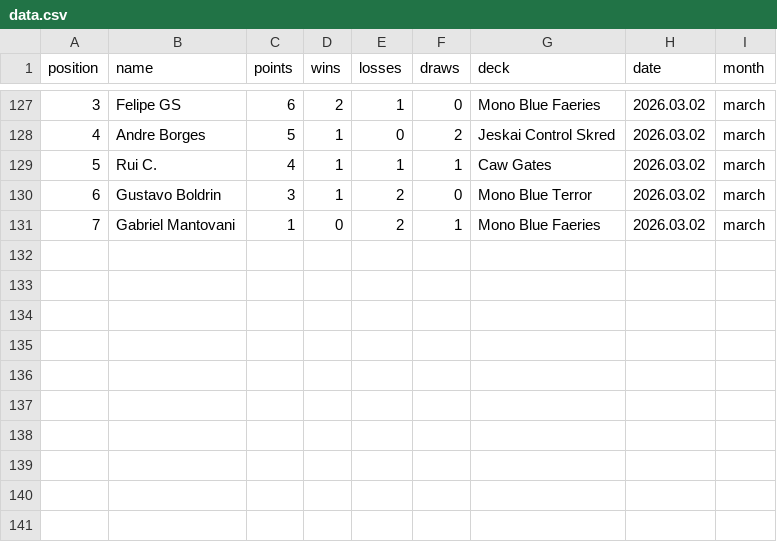
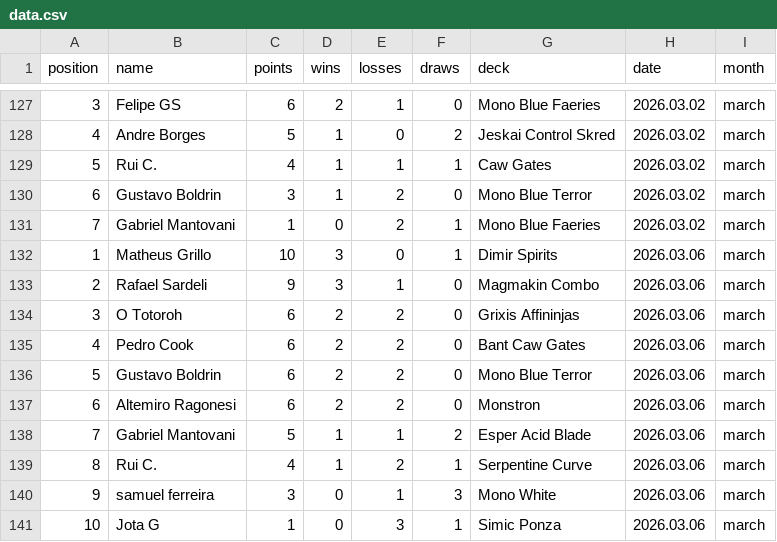
Before and after one commit to rmiguelac/mtg-motiongraph, a CSV file: data/data.csv, drawn as a sheet; only a part is shown, gaps mark what is left out.

Commit message:
Update data with 2026.03.06 event results

```diff
--- a/data/data.csv
+++ b/data/data.csv
@@ -131 +131,11 @@ position,name,points,wins,losses,draws,deck,date,month
 7,Gabriel Mantovani,1,0,2,1,Mono Blue Faeries,2026.03.02,march
+1,Matheus Grillo,10,3,0,1,Dimir Spirits,2026.03.06,march
+2,Rafael Sardeli,9,3,1,0,Magmakin Combo,2026.03.06,march
+3,O Totoroh,6,2,2,0,Grixis Affininjas,2026.03.06,march
+4,Pedro Cook,6,2,2,0,Bant Caw Gates,2026.03.06,march
+5,Gustavo Boldrin,6,2,2,0,Mono Blue Terror,2026.03.06,march
+6,Altemiro Ragonesi,6,2,2,0,Monstron,2026.03.06,march
+7,Gabriel Mantovani,5,1,1,2,Esper Acid Blade,2026.03.06,march
+8,Rui C.,4,1,2,1,Serpentine Curve,2026.03.06,march
+9,samuel ferreira,3,0,1,3,Mono White,2026.03.06,march
+10,Jota G,1,0,3,1,Simic Ponza,2026.03.06,march
```
Also changed, not shown: 11 other files.
